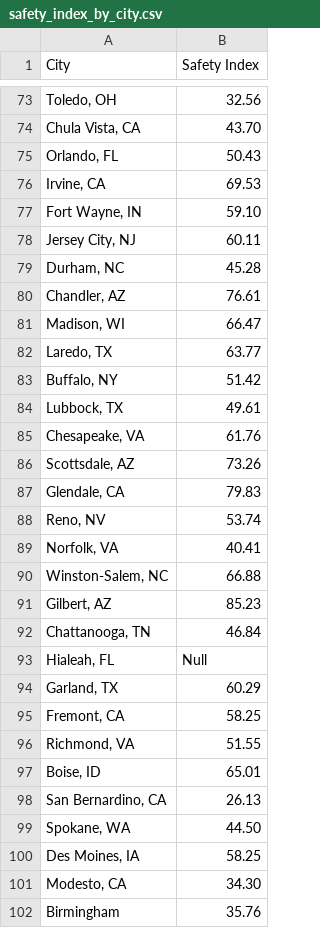
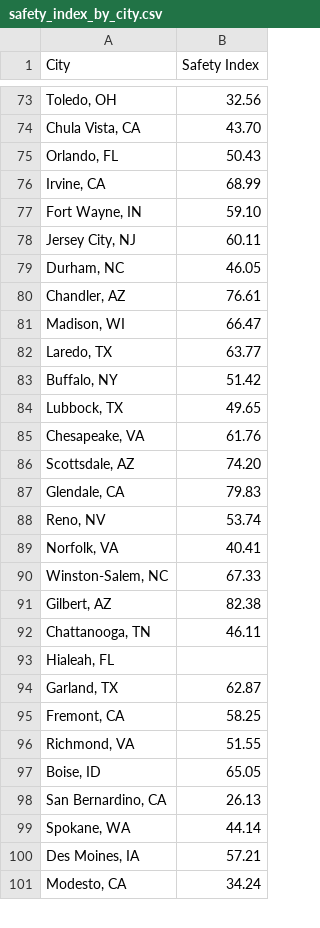
Before and after one commit to S-Ficarra/indice_banane, a CSV file: app/data/safety_index_by_city.csv, drawn as a sheet; only a part is shown, gaps mark what is left out; the diff covers the shown part only.

```diff
--- a/app/data/safety_index_by_city.csv
+++ b/app/data/safety_index_by_city.csv
@@ -75,6 +75,6 @@ City,Safety Index
 "Orlando, FL",50.43
-"Irvine, CA",69.53
+"Irvine, CA",68.99
 "Fort Wayne, IN",59.10
 "Jersey City, NJ",60.11
-"Durham, NC",45.28
+"Durham, NC",46.05
 "Chandler, AZ",76.61
@@ -83,5 +83,5 @@ City,Safety Index
 "Buffalo, NY",51.42
-"Lubbock, TX",49.61
+"Lubbock, TX",49.65
 "Chesapeake, VA",61.76
-"Scottsdale, AZ",73.26
+"Scottsdale, AZ",74.20
 "Glendale, CA",79.83
@@ -89,14 +89,13 @@ City,Safety Index
 "Norfolk, VA",40.41
-"Winston-Salem, NC",66.88
-"Gilbert, AZ",85.23
-"Chattanooga, TN",46.84
-"Hialeah, FL",Null
-"Garland, TX",60.29
+"Winston-Salem, NC",67.33
+"Gilbert, AZ",82.38
+"Chattanooga, TN",46.11
+"Hialeah, FL",
+"Garland, TX",62.87
 "Fremont, CA",58.25
 "Richmond, VA",51.55
-"Boise, ID",65.01
+"Boise, ID",65.05
 "San Bernardino, CA",26.13
-"Spokane, WA",44.50
-"Des Moines, IA",58.25
-"Modesto, CA",34.30
-Birmingham,35.76
+"Spokane, WA",44.14
+"Des Moines, IA",57.21
+"Modesto, CA",34.24
```
Also changed, not shown: 8 removed rows and 50 edited cells elsewhere in this file, 33 other files.
